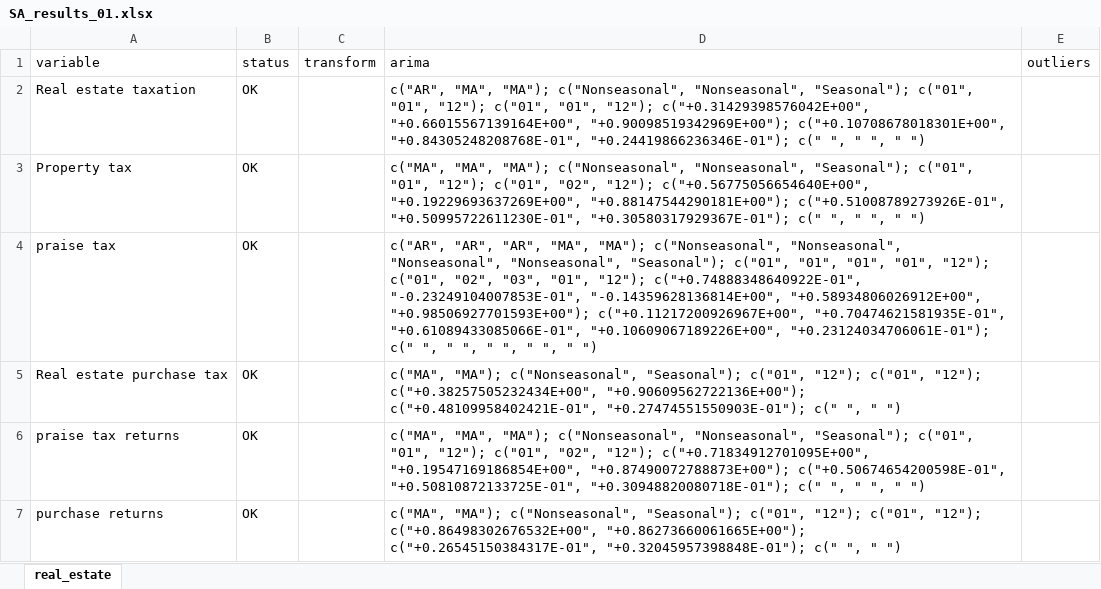
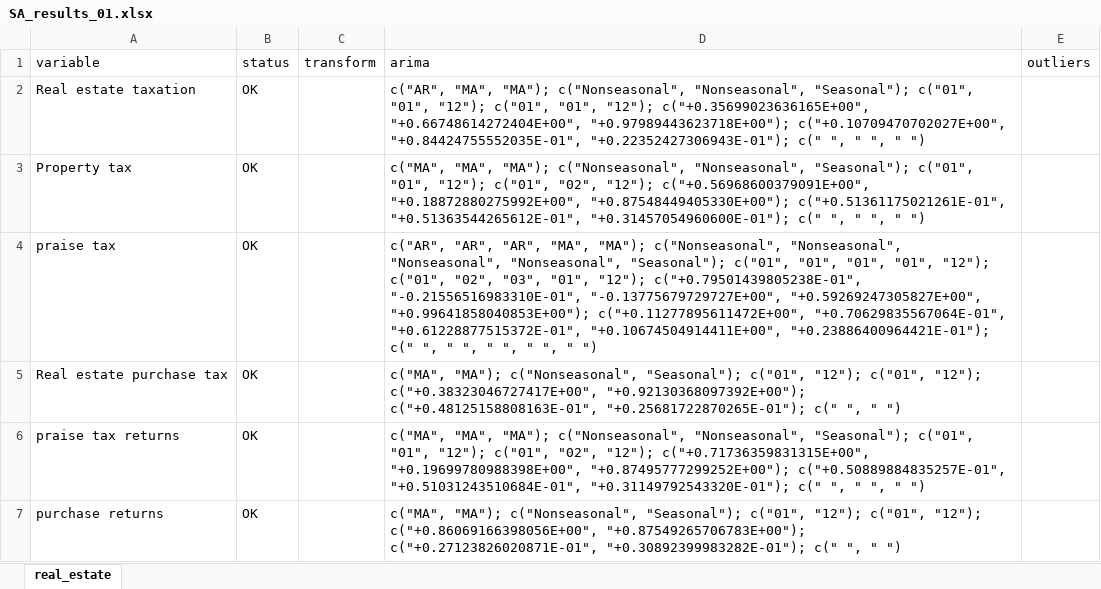
Before and after one commit to EvyatarSegal/gdp-nowcasting-seminar, an Excel workbook: SA_results_01.xlsx, sheet real_estate, drawn as a sheet; values as stored, in another font and other column widths than the file's, no borders; the diff names each change by its address in the sheet, - before the commit and + after, or states it on an @@ line.

```diff
--- a/SA_results_01.xlsx (sheet real_estate)
+++ b/SA_results_01.xlsx (sheet real_estate)
-D2 (arima): …"01", "12"); c("+0.31429398576042E+00", "+0.66015567139164E+00", "+0.90098519342969E+00"); c("+0.10708678018301E+00", "+0.84305248208768E-01", "+0.24419866236346E-01"); c(" ",…
+D2 (arima): …"01", "12"); c("+0.35699023636165E+00", "+0.66748614272404E+00", "+0.97989443623718E+00"); c("+0.10709470702027E+00", "+0.84424755552035E-01", "+0.22352427306943E-01"); c(" ",…
-D3 (arima): …"02", "12"); c("+0.56775056654640E+00", "+0.19229693637269E+00", "+0.88147544290181E+00"); c("+0.51008789273926E-01", "+0.50995722611230E-01", "+0.30580317929367E-01"); c(" ",…
+D3 (arima): …"02", "12"); c("+0.56968600379091E+00", "+0.18872880275992E+00", "+0.87548449405330E+00"); c("+0.51361175021261E-01", "+0.51363544265612E-01", "+0.31457054960600E-01"); c(" ",…
-D4 (arima): …"01", "12"); c("+0.74888348640922E-01", "-0.23249104007853E-01", "-0.14359628136814E+00", "+0.58934806026912E+00", "+0.98506927701593E+00"); c("+0.11217200926967E+00", "+0.70474621581935E-01", "+0.61089433085066E-01", "+0.10609067189226E+00", "+0.23124034706061E-01"); c(" ",…
+D4 (arima): …"01", "12"); c("+0.79501439805238E-01", "-0.21556516983310E-01", "-0.13775679729727E+00", "+0.59269247305827E+00", "+0.99641858040853E+00"); c("+0.11277895611472E+00", "+0.70629835567064E-01", "+0.61228877515372E-01", "+0.10674504914411E+00", "+0.23886400964421E-01"); c(" ",…
-D5 (arima): …c("01", "12"); c("+0.38257505232434E+00", "+0.90609562722136E+00"); c("+0.48109958402421E-01", "+0.27474551550903E-01"); c(" ",…
+D5 (arima): …c("01", "12"); c("+0.38323046727417E+00", "+0.92130368097392E+00"); c("+0.48125158808163E-01", "+0.25681722870265E-01"); c(" ",…
-D6 (arima): …"02", "12"); c("+0.71834912701095E+00", "+0.19547169186854E+00", "+0.87490072788873E+00"); c("+0.50674654200598E-01", "+0.50810872133725E-01", "+0.30948820080718E-01"); c(" ",…
+D6 (arima): …"02", "12"); c("+0.71736359831315E+00", "+0.19699780988398E+00", "+0.87495777299252E+00"); c("+0.50889884835257E-01", "+0.51031243510684E-01", "+0.31149792543320E-01"); c(" ",…
-D7 (arima): …c("01", "12"); c("+0.86498302676532E+00", "+0.86273660061665E+00"); c("+0.26545150384317E-01", "+0.32045957398848E-01"); c(" ",…
+D7 (arima): …c("01", "12"); c("+0.86069166398056E+00", "+0.87549265706783E+00"); c("+0.27123826020871E-01", "+0.30892399983282E-01"); c(" ",…
```
Also changed, not shown: blocks_real.xlsx, blocks_sa_01.xlsx, 24 other files.
